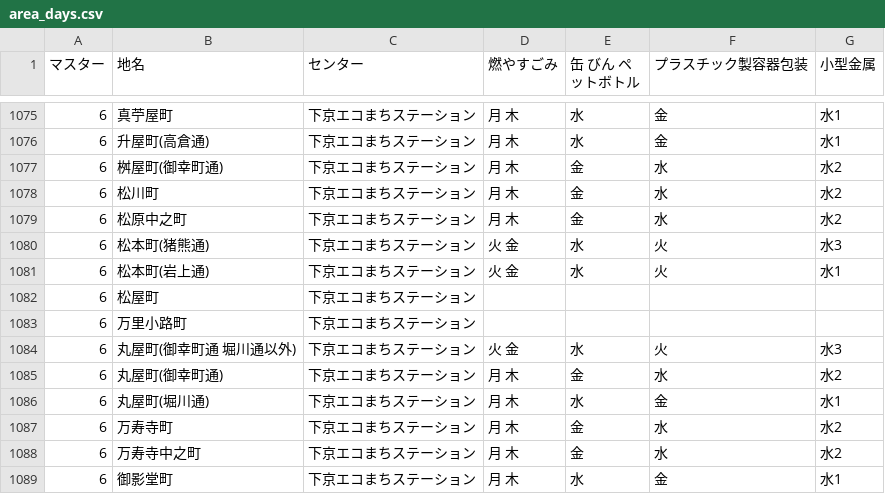
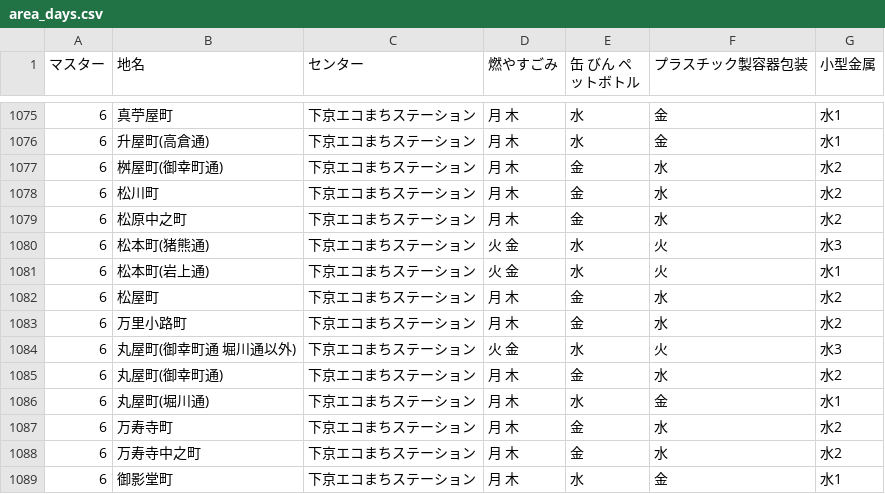
Before and after one commit to ofuku3f/5374osaka.github.com, a CSV file: data/area_days.csv, drawn as a sheet; only a part is shown, gaps mark what is left out.

Commit message:
下京区のマ行のデータ修正

```diff
--- a/data/area_days.csv
+++ b/data/area_days.csv
@@ -1081,4 +1081,4 @@
 6,松本町(岩上通),下京エコまちステーション,火 金,水,火,水1
-6,松屋町,下京エコまちステーション
-6,万里小路町,下京エコまちステーション
+6,松屋町,下京エコまちステーション,月 木,金,水,水2
+6,万里小路町,下京エコまちステーション,月 木,金,水,水2
 6,丸屋町(御幸町通 堀川通以外),下京エコまちステーション,火 金,水,火,水3
```
